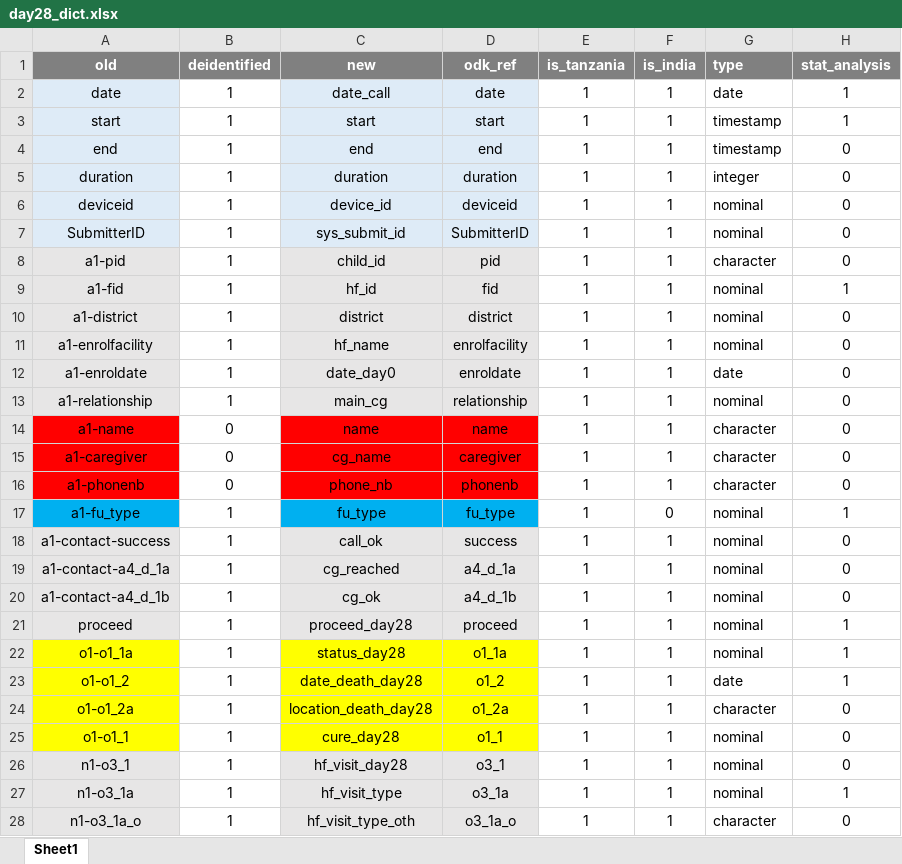
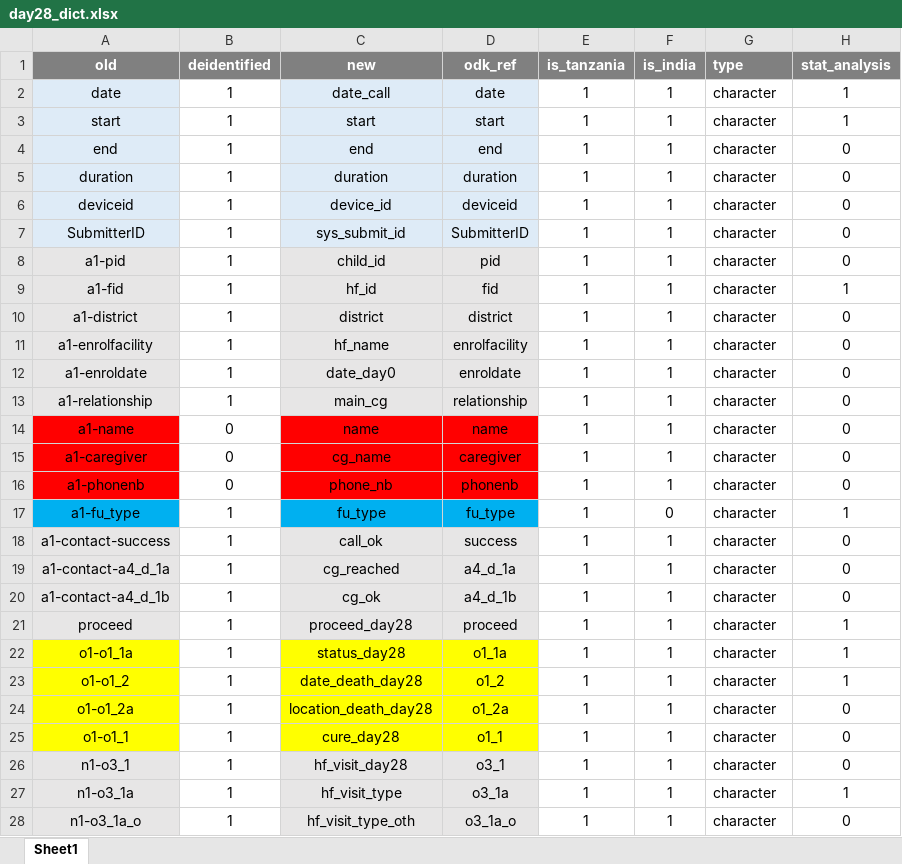
Before and after one commit to SwissTPH/timci, an Excel workbook: inst/extdata/day28_dict.xlsx, sheet Sheet1, drawn as a sheet; only a part is shown; values as stored, in another font and other column widths than the file's, no borders; conditional formats not drawn; the diff covers the shown part only; the diff names each change by its address in the sheet, - before the commit and + after, or states it on an @@ line.

```diff
--- a/inst/extdata/day28_dict.xlsx (sheet Sheet1)
+++ b/inst/extdata/day28_dict.xlsx (sheet Sheet1)
-G2 (type): date
+G2 (type): character
-G3:G4 (type): timestamp
+G3:G4 (type): character
-G5 (type): integer
+G5 (type): character
-G6:G7 (type): nominal
+G6:G7 (type): character
-G9:G11 (type): nominal
+G9:G11 (type): character
-G12 (type): date
+G12 (type): character
-G13 (type): nominal
+G13 (type): character
-G17:G22 (type): nominal
+G17:G22 (type): character
-G23 (type): date
+G23 (type): character
-G25:G27 (type): nominal
+G25:G27 (type): character
```
Also changed, not shown: 6 edited cells elsewhere in this sheet, inst/extdata/day7_dict.xlsx, inst/extdata/hospit_dict.xlsx, 5 other files.
